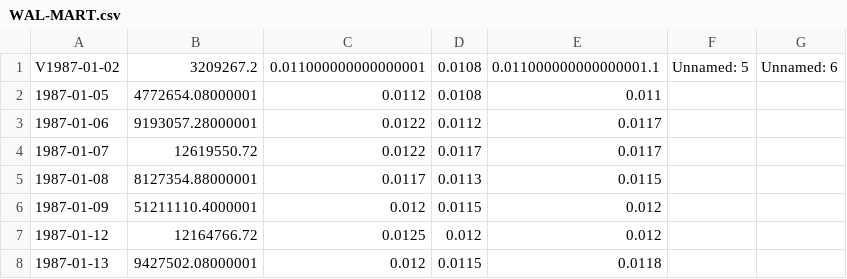
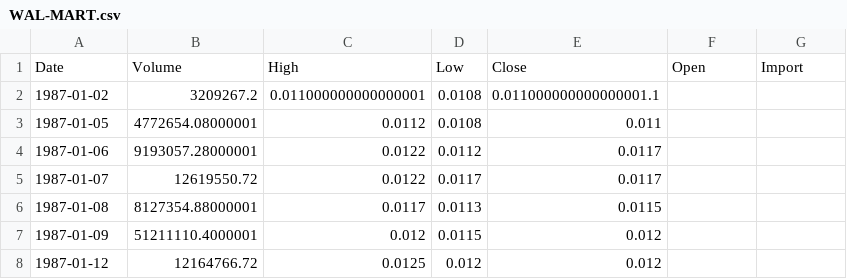
Before and after one commit to JorgeOsorio97/ZiplineDjango, a CSV file: ZiplineDjango/static/show_indicators/historicos/WAL-MART.csv, drawn as a sheet; only a part is shown; the shorter side is filled out with more unchanged rows.

```diff
--- a/ZiplineDjango/static/show_indicators/historicos/WAL-MART.csv
+++ b/ZiplineDjango/static/show_indicators/historicos/WAL-MART.csv
@@ -1,2 +1,3 @@
-V1987-01-02,3209267.2,0.011000000000000001,0.0108,0.011000000000000001.1,Unnamed: 5,Unnamed: 6
+Date,Volume,High,Low,Close,Open,Import
+1987-01-02,3209267.2,0.011000000000000001,0.0108,0.011000000000000001.1,,
 1987-01-05,4772654.08000001,0.0112,0.0108,0.011,,
```
Also changed, not shown: 7 other files.
